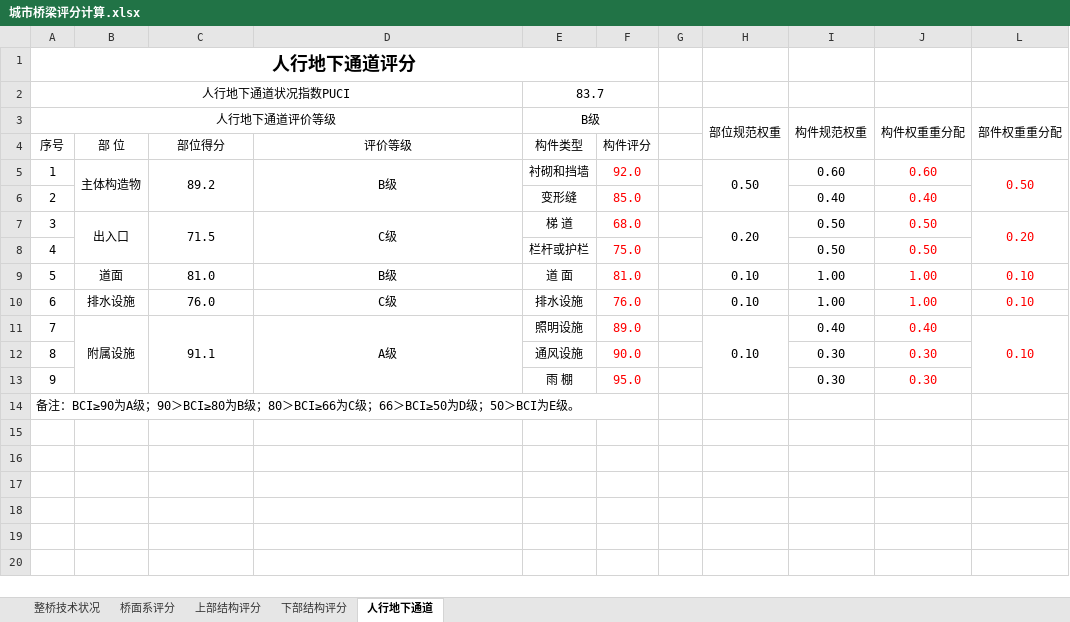
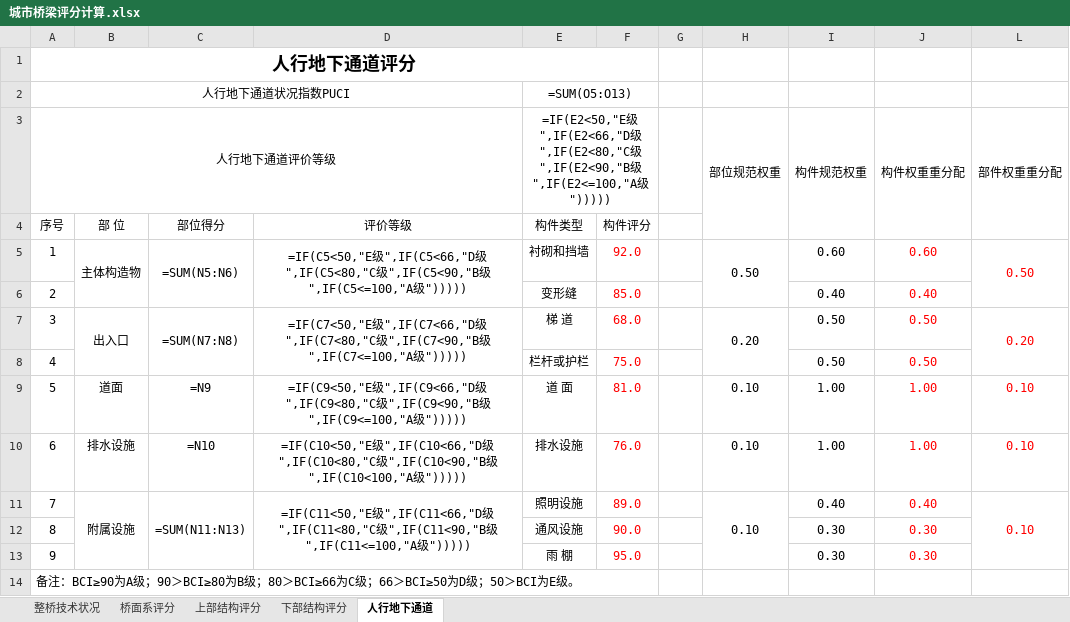
Before and after one commit to Ethreal-lk/Python, an Excel workbook: BridgeDefectAnalyzer/input/城市桥梁评分计算.xlsx, sheet 人行地下通道, drawn as a sheet; values as stored, in another font and other column widths than the file's, no borders; formulas without a stored value are shown as written; the diff names each change by its address in the sheet, - before the commit and + after, or states it on an @@ line.

```diff
--- a/BridgeDefectAnalyzer/input/城市桥梁评分计算.xlsx (sheet 人行地下通道)
+++ b/BridgeDefectAnalyzer/input/城市桥梁评分计算.xlsx (sheet 人行地下通道)
-E2: 83.7
+E2: =SUM(O5:O13)
-E3: B级
+E3: =IF(E2<50,"E级",IF(E2<66,"D级",IF(E2<80,"C级",IF(E2<90,"B级",IF(E2<=100,"A级")))))
-C5: 89.2
+C5: =SUM(N5:N6)
-D5: B级
+D5: =IF(C5<50,"E级",IF(C5<66,"D级",IF(C5<80,"C级",IF(C5<90,"B级",IF(C5<=100,"A级")))))
-C7: 71.5
+C7: =SUM(N7:N8)
-D7: C级
+D7: =IF(C7<50,"E级",IF(C7<66,"D级",IF(C7<80,"C级",IF(C7<90,"B级",IF(C7<=100,"A级")))))
-C9: 81.0
+C9: =N9
-D9: B级
+D9: =IF(C9<50,"E级",IF(C9<66,"D级",IF(C9<80,"C级",IF(C9<90,"B级",IF(C9<=100,"A级")))))
-C10: 76.0
+C10: =N10
-D10: C级
+D10: =IF(C10<50,"E级",IF(C10<66,"D级",IF(C10<80,"C级",IF(C10<90,"B级",IF(C10<100,"A级")))))
-C11: 91.1
+C11: =SUM(N11:N13)
-D11: A级
+D11: =IF(C11<50,"E级",IF(C11<66,"D级",IF(C11<80,"C级",IF(C11<90,"B级",IF(C11<=100,"A级")))))
```
Also changed, not shown: sheet 上部结构评分, sheet 下部结构评分, sheet 桥面系评分, sheet 整桥技术状况, hidden cells, 4 other files.
